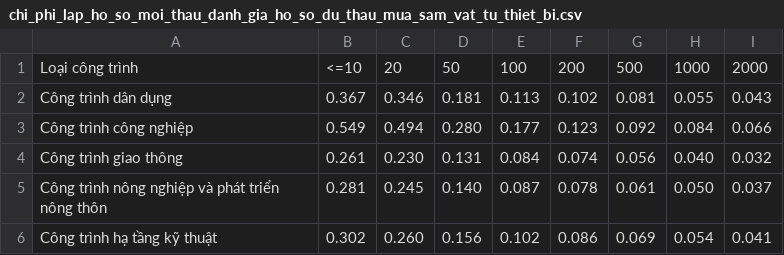
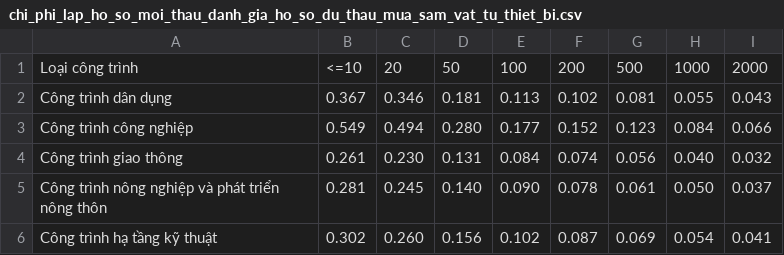
Before and after one commit to DatTwenty3/aulac_tools, a CSV file: data/chi_phi_lap_ho_so_moi_thau_danh_gia_ho_so_du_thau_mua_sam_vat_tu_thiet_bi.csv, drawn as a sheet.

Commit message:
- udpate data dự toán

```diff
--- a/data/chi_phi_lap_ho_so_moi_thau_danh_gia_ho_so_du_thau_mua_sam_vat_tu_thiet_bi.csv
+++ b/data/chi_phi_lap_ho_so_moi_thau_danh_gia_ho_so_du_thau_mua_sam_vat_tu_thiet_bi.csv
@@ -2,5 +2,5 @@ Loại công trình,<=10,20,50,100,200,500,1000,2000
 "Công trình dân dụng",0.367,0.346,0.181,0.113,0.102,0.081,0.055,0.043
-"Công trình công nghiệp",0.549,0.494,0.280,0.177,0.123,0.092,0.084,0.066
+"Công trình công nghiệp",0.549,0.494,0.280,0.177,0.152,0.123,0.084,0.066
 "Công trình giao thông",0.261,0.230,0.131,0.084,0.074,0.056,0.040,0.032
-"Công trình nông nghiệp và phát triển nông thôn",0.281,0.245,0.140,0.087,0.078,0.061,0.050,0.037
-"Công trình hạ tầng kỹ thuật",0.302,0.260,0.156,0.102,0.086,0.069,0.054,0.041
+"Công trình nông nghiệp và phát triển nông thôn",0.281,0.245,0.140,0.090,0.078,0.061,0.050,0.037
+"Công trình hạ tầng kỹ thuật",0.302,0.260,0.156,0.102,0.087,0.069,0.054,0.041
```
Also changed, not shown: data/chi_phi_lap_ho_so_moi_thau_danh_gia_thau_thi_cong_xd.csv, data/chi_phi_tham_tra_nghien_cuu_kha_thi.csv.
